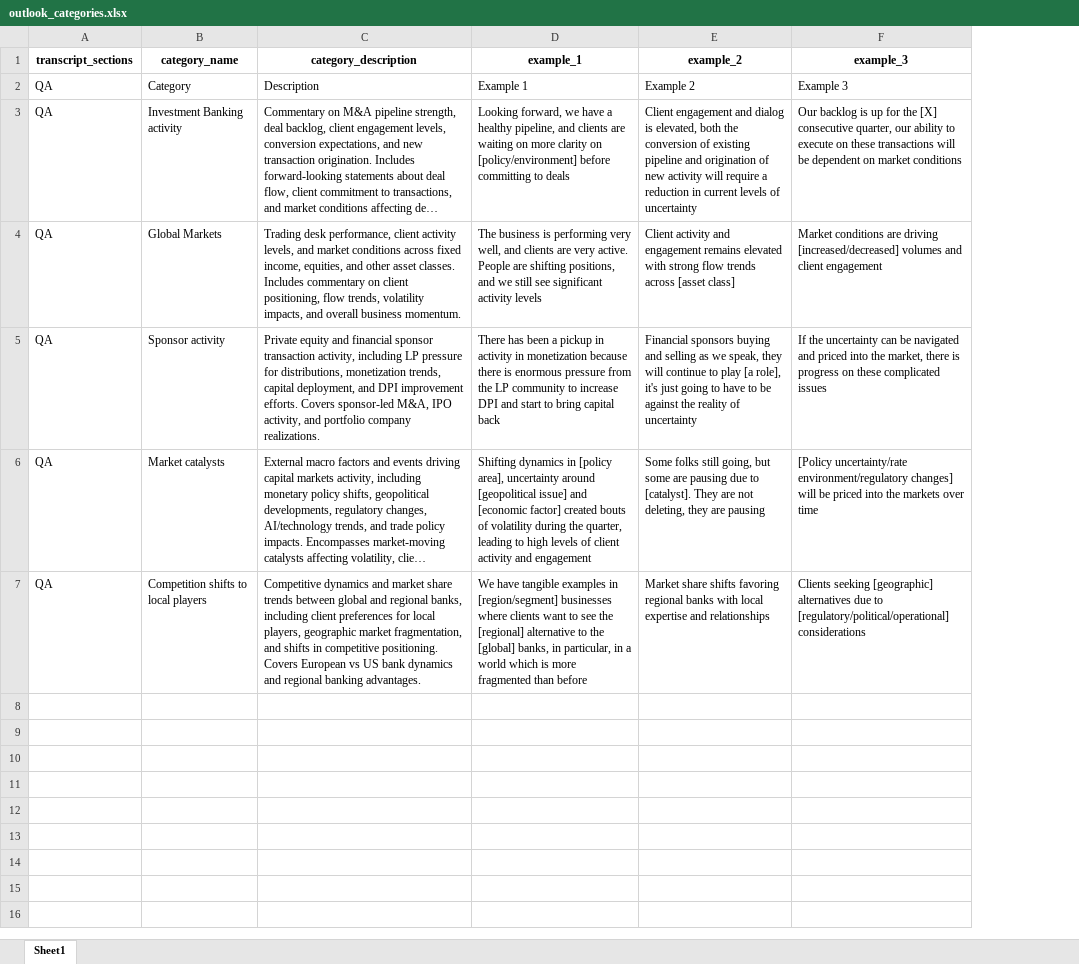
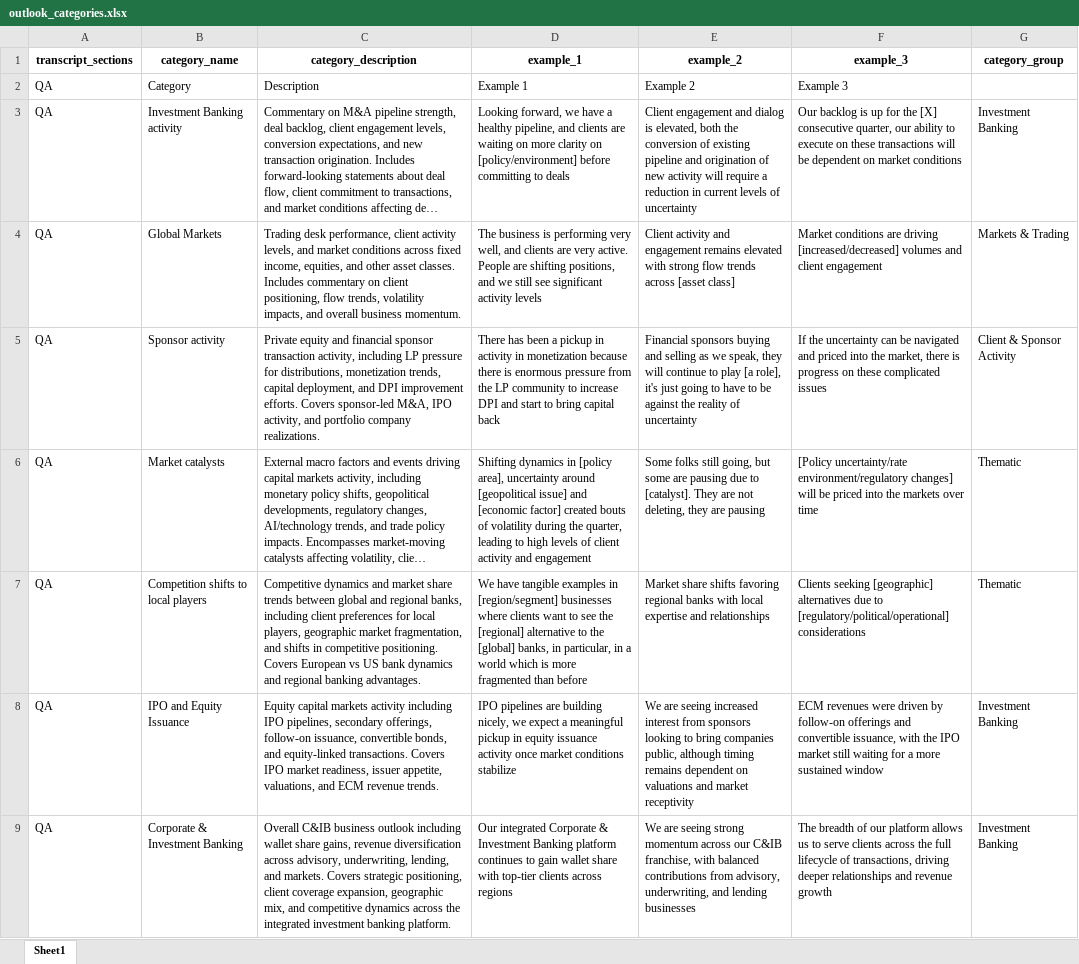
Before and after one commit to alexwday/aegis, an Excel workbook: src/aegis/etls/cm_readthrough/config/categories/outlook_categories.xlsx, sheet Sheet1, drawn as a sheet; long unchanged cells end in …; values as stored, in another font and other column widths than the file's, no borders; the diff names each change by its address in the sheet, - before the commit and + after, or states it on an @@ line.

```diff
--- a/src/aegis/etls/cm_readthrough/config/categories/outlook_categories.xlsx (sheet Sheet1)
+++ b/src/aegis/etls/cm_readthrough/config/categories/outlook_categories.xlsx (sheet Sheet1)
+column G (category_group), rows 3-7: Investment Banking | Markets & Trading | Client & Sponsor Activity | Thematic | Thematic
+row 8: QA | IPO and Equity Issuance | Equity capital markets activity including IPO pipelines, secondary offerings, follow-on issuance, convertible bonds, and equity-linked transactions. Covers IPO market readiness, issuer appetite, valuations, and ECM revenue trends. | IPO pipelines are building nicely, we expect a meaningful pickup in equity issuance activity once market conditions stabilize | We are seeing increased interest from sponsors looking to bring companies public, although timing remains dependent on valuations and market receptivity | ECM revenues were driven by follow-on offerings and convertible issuance, with the IPO market still waiting for a more sustained window | Investment Banking
+row 9: QA | Corporate & Investment Banking | Overall C&IB business outlook including wallet share gains, revenue diversification across advisory, underwriting, lending, and markets. Covers strategic positioning, client coverage expansion, geographic mix, and competitive dynamics across the integrated investment banking platform. | Our integrated Corporate & Investment Banking platform continues to gain wallet share with top-tier clients across regions | We are seeing strong momentum across our C&IB franchise, with balanced contributions from advisory, underwriting, and lending businesses | The breadth of our platform allows us to serve clients across the full lifecycle of transactions, driving deeper relationships and revenue growth | Investment Banking
```
Also changed, not shown: src/aegis/etls/cm_readthrough/config/categories/qa_market_volatility_regulatory_categories.xlsx, 22 other files.
